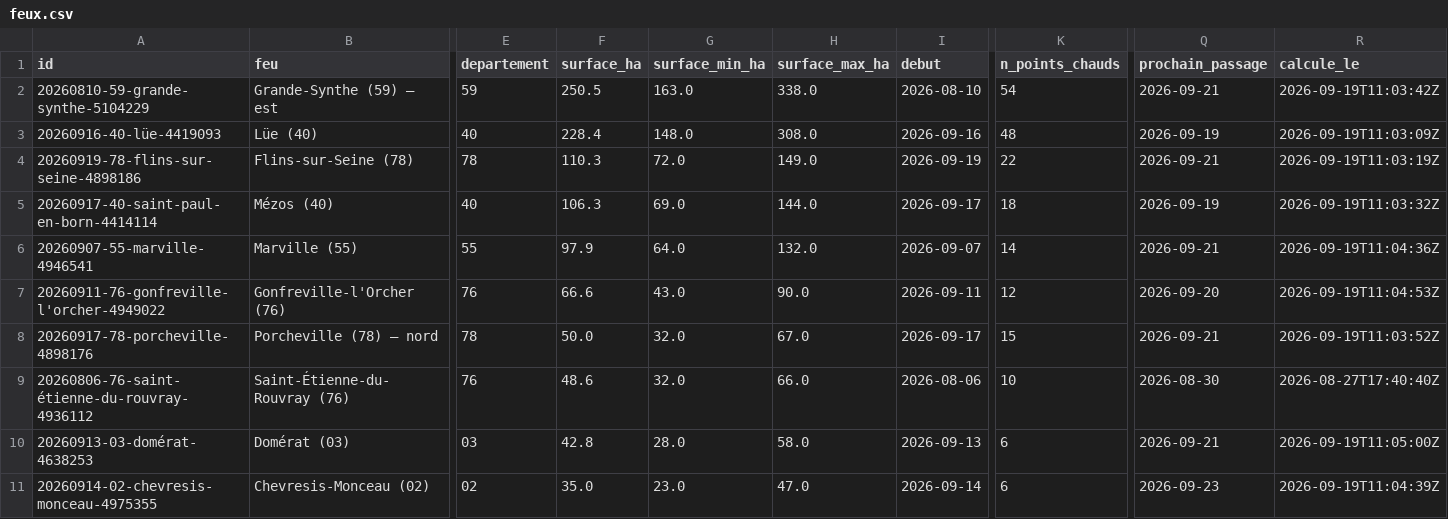
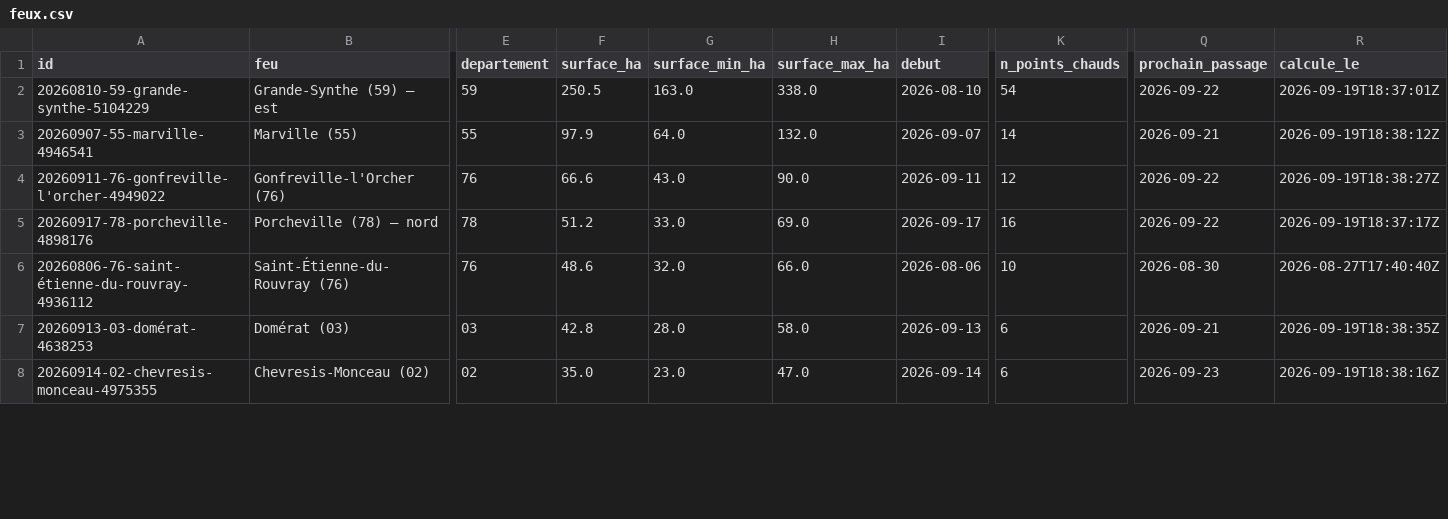
Before and after one commit to r0bp3nguin/brulis, a CSV file: site/data/feux.csv, drawn as a sheet; only a part is shown, gaps mark what is left out; removed rows and columns are numbered as before the commit, all else as after; rows hold the shown columns only; the diff covers the shown part only; the diff names each change by its address in the sheet, - before the commit and + after, or states it on an @@ line.

```diff
--- a/site/data/feux.csv
+++ b/site/data/feux.csv
-Q2 (prochain_passage): 2026-09-21
+Q2 (prochain_passage): 2026-09-22
-R2 (calcule_le): 2026-09-19T11:03:42Z
+R2 (calcule_le): 2026-09-19T18:37:01Z
-row 3: 20260916-40-lüe-4419093 | Lüe (40) | 40 | 228.4 | 148.0 | 308.0 | 2026-09-16 | 48 | 2026-09-19 | 2026-09-19T11:03:09Z
-row 4: 20260919-78-flins-sur-seine-4898186 | Flins-sur-Seine (78) | 78 | 110.3 | 72.0 | 149.0 | 2026-09-19 | 22 | 2026-09-21 | 2026-09-19T11:03:19Z
-row 5: 20260917-40-saint-paul-en-born-4414114 | Mézos (40) | 40 | 106.3 | 69.0 | 144.0 | 2026-09-17 | 18 | 2026-09-19 | 2026-09-19T11:03:32Z
-R3 (calcule_le): 2026-09-19T11:04:36Z
+R3 (calcule_le): 2026-09-19T18:38:12Z
-Q4 (prochain_passage): 2026-09-20
+Q4 (prochain_passage): 2026-09-22
-R4 (calcule_le): 2026-09-19T11:04:53Z
+R4 (calcule_le): 2026-09-19T18:38:27Z
-F5 (surface_ha): 50.0
+F5 (surface_ha): 51.2
-G5 (surface_min_ha): 32.0
+G5 (surface_min_ha): 33.0
-H5 (surface_max_ha): 67.0
+H5 (surface_max_ha): 69.0
-K5 (n_points_chauds): 15
+K5 (n_points_chauds): 16
-Q5 (prochain_passage): 2026-09-21
+Q5 (prochain_passage): 2026-09-22
-R5 (calcule_le): 2026-09-19T11:03:52Z
+R5 (calcule_le): 2026-09-19T18:37:17Z
-R7 (calcule_le): 2026-09-19T11:05:00Z
+R7 (calcule_le): 2026-09-19T18:38:35Z
-R8 (calcule_le): 2026-09-19T11:04:39Z
+R8 (calcule_le): 2026-09-19T18:38:16Z
```
Also changed, not shown: 3 added rows, 1 removed row and 11 edited cells elsewhere in this file, 35 other files.
